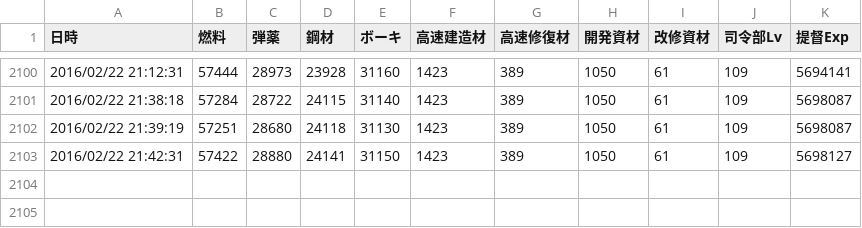
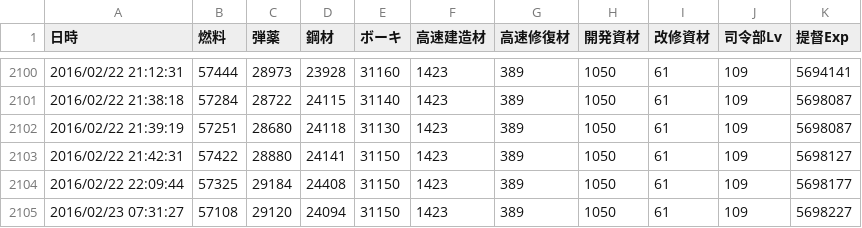
Before and after one commit to MaChenhao/74eo.makai, a CSV file: Record/ResourceRecord.csv, drawn as a sheet; only a part is shown, gaps mark what is left out; the diff names each change by its address in the sheet, - before the commit and + after, or states it on an @@ line.

```diff
--- a/Record/ResourceRecord.csv
+++ b/Record/ResourceRecord.csv
+row 2104: 2016/02/22 22:09:44 | 57325 | 29184 | 24408 | 31150 | 1423 | 389 | 1050 | 61 | 109 | 5698177
+row 2105: 2016/02/23 07:31:27 | 57108 | 29120 | 24094 | 31150 | 1423 | 389 | 1050 | 61 | 109 | 5698227
```
Also changed, not shown: 5 other files.
